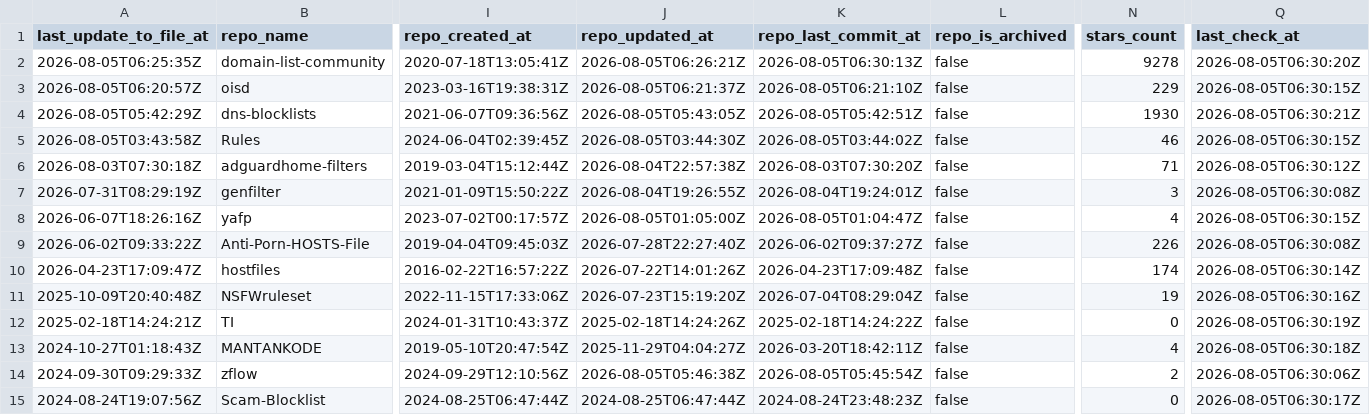
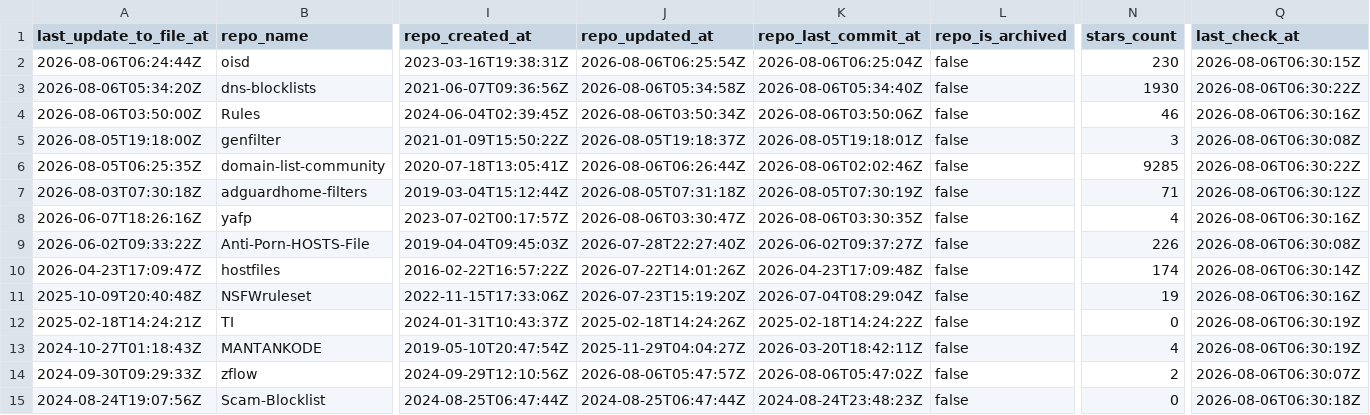
Before and after one commit to Bon-Appetit/porn-domains, a CSV file: blacklist/bl-sources.csv, drawn as a sheet; only a part is shown, gaps mark what is left out; removed rows and columns are numbered as before the commit, all else as after; rows hold the shown columns only; the diff covers the shown part only; the diff names each change by its address in the sheet, - before the commit and + after, or states it on an @@ line.

Commit message:
[AUTO] Rebuild CSV files for sources
Runtime: 00h:00m:21s

```diff
--- a/blacklist/bl-sources.csv
+++ b/blacklist/bl-sources.csv
-row 2: 2026-08-05T06:25:35Z | domain-list-community | 2020-07-18T13:05:41Z | 2026-08-05T06:26:21Z | 2026-08-05T06:30:13Z | false | 9278 | 2026-08-05T06:30:20Z
-A2 (last_update_to_file_at): 2026-08-05T06:20:57Z
+A2 (last_update_to_file_at): 2026-08-06T06:24:44Z
-J2 (repo_updated_at): 2026-08-05T06:21:37Z
+J2 (repo_updated_at): 2026-08-06T06:25:54Z
-K2 (repo_last_commit_at): 2026-08-05T06:21:10Z
+K2 (repo_last_commit_at): 2026-08-06T06:25:04Z
-N2 (stars_count): 229
+N2 (stars_count): 230
-Q2 (last_check_at): 2026-08-05T06:30:15Z
+Q2 (last_check_at): 2026-08-06T06:30:15Z
-A3 (last_update_to_file_at): 2026-08-05T05:42:29Z
+A3 (last_update_to_file_at): 2026-08-06T05:34:20Z
-J3 (repo_updated_at): 2026-08-05T05:43:05Z
+J3 (repo_updated_at): 2026-08-06T05:34:58Z
-K3 (repo_last_commit_at): 2026-08-05T05:42:51Z
+K3 (repo_last_commit_at): 2026-08-06T05:34:40Z
-Q3 (last_check_at): 2026-08-05T06:30:21Z
+Q3 (last_check_at): 2026-08-06T06:30:22Z
-A4 (last_update_to_file_at): 2026-08-05T03:43:58Z
+A4 (last_update_to_file_at): 2026-08-06T03:50:00Z
-J4 (repo_updated_at): 2026-08-05T03:44:30Z
+J4 (repo_updated_at): 2026-08-06T03:50:34Z
-K4 (repo_last_commit_at): 2026-08-05T03:44:02Z
+K4 (repo_last_commit_at): 2026-08-06T03:50:06Z
-Q4 (last_check_at): 2026-08-05T06:30:15Z
+Q4 (last_check_at): 2026-08-06T06:30:16Z
+row 5: 2026-08-05T19:18:00Z | genfilter | 2021-01-09T15:50:22Z | 2026-08-05T19:18:37Z | 2026-08-05T19:18:01Z | false | 3 | 2026-08-06T06:30:08Z
+row 6: 2026-08-05T06:25:35Z | domain-list-community | 2020-07-18T13:05:41Z | 2026-08-06T06:26:44Z | 2026-08-06T02:02:46Z | false | 9285 | 2026-08-06T06:30:22Z
-J7 (repo_updated_at): 2026-08-04T22:57:38Z
+J7 (repo_updated_at): 2026-08-05T07:31:18Z
-K7 (repo_last_commit_at): 2026-08-03T07:30:20Z
+K7 (repo_last_commit_at): 2026-08-05T07:30:19Z
-Q7 (last_check_at): 2026-08-05T06:30:12Z
+Q7 (last_check_at): 2026-08-06T06:30:12Z
-row 7: 2026-07-31T08:29:19Z | genfilter | 2021-01-09T15:50:22Z | 2026-08-04T19:26:55Z | 2026-08-04T19:24:01Z | false | 3 | 2026-08-05T06:30:08Z
-J8 (repo_updated_at): 2026-08-05T01:05:00Z
+J8 (repo_updated_at): 2026-08-06T03:30:47Z
-K8 (repo_last_commit_at): 2026-08-05T01:04:47Z
+K8 (repo_last_commit_at): 2026-08-06T03:30:35Z
-Q8 (last_check_at): 2026-08-05T06:30:15Z
+Q8 (last_check_at): 2026-08-06T06:30:16Z
-Q9 (last_check_at): 2026-08-05T06:30:08Z
+Q9 (last_check_at): 2026-08-06T06:30:08Z
-Q10 (last_check_at): 2026-08-05T06:30:14Z
+Q10 (last_check_at): 2026-08-06T06:30:14Z
-Q11 (last_check_at): 2026-08-05T06:30:16Z
+Q11 (last_check_at): 2026-08-06T06:30:16Z
-Q12 (last_check_at): 2026-08-05T06:30:19Z
+Q12 (last_check_at): 2026-08-06T06:30:19Z
-Q13 (last_check_at): 2026-08-05T06:30:18Z
+Q13 (last_check_at): 2026-08-06T06:30:19Z
-J14 (repo_updated_at): 2026-08-05T05:46:38Z
+J14 (repo_updated_at): 2026-08-06T05:47:57Z
-K14 (repo_last_commit_at): 2026-08-05T05:45:54Z
+K14 (repo_last_commit_at): 2026-08-06T05:47:02Z
-Q14 (last_check_at): 2026-08-05T06:30:06Z
+Q14 (last_check_at): 2026-08-06T06:30:07Z
-Q15 (last_check_at): 2026-08-05T06:30:17Z
+Q15 (last_check_at): 2026-08-06T06:30:18Z
```
Also changed, not shown: 29 edited cells elsewhere in this file.
